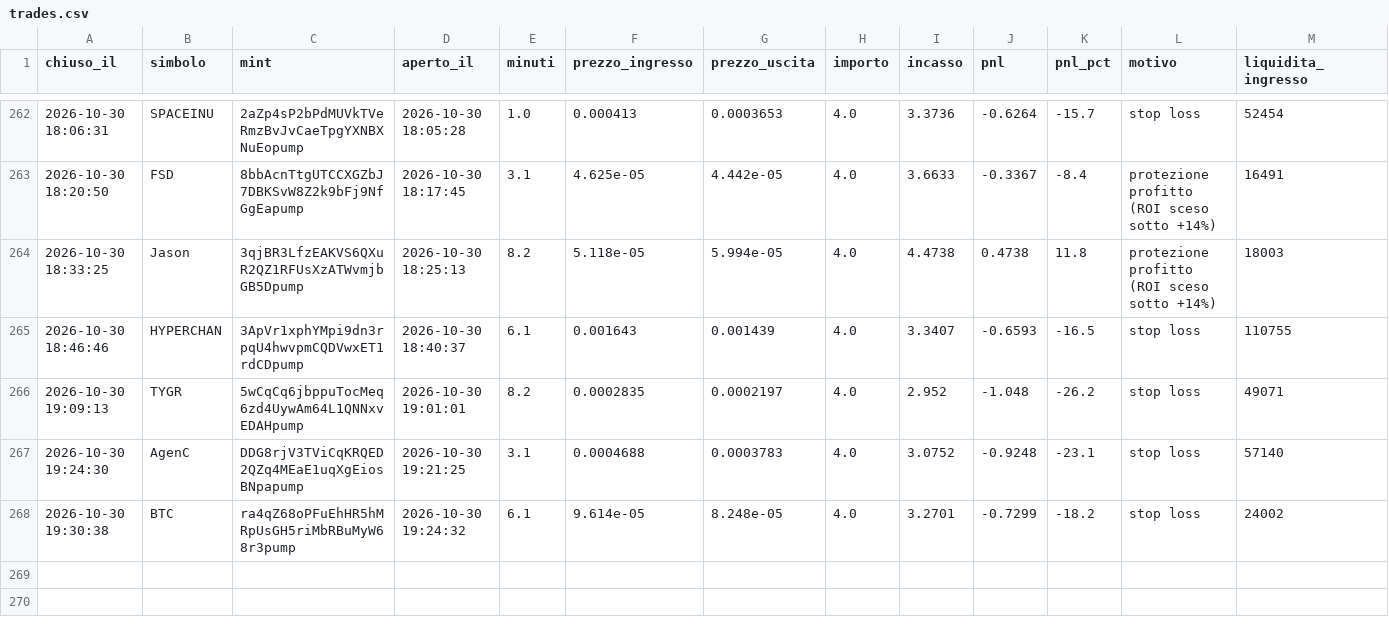
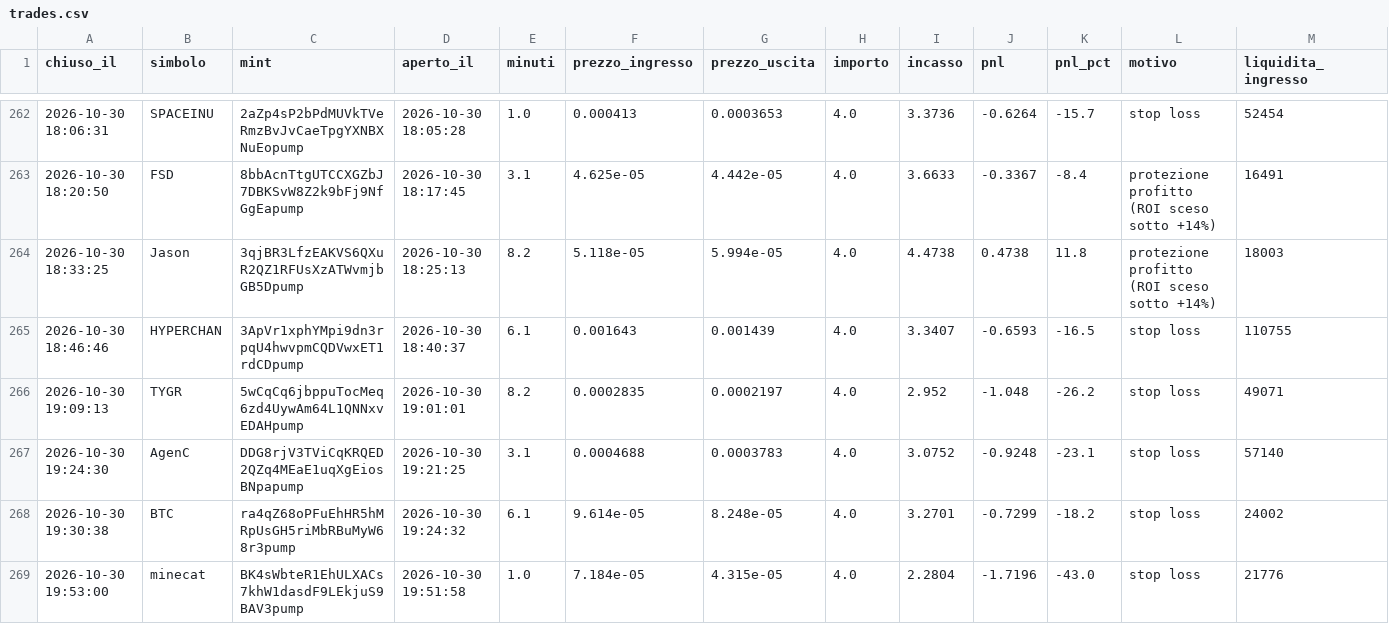
Before and after one commit to rniko1508-ui/Paper-bot, a CSV file: trades.csv, drawn as a sheet; only a part is shown, gaps mark what is left out.

```diff
--- a/trades.csv
+++ b/trades.csv
@@ -268 +268,2 @@ chiuso_il,simbolo,mint,aperto_il,minuti,prezzo_ingresso,prezzo_uscita,importo,in
 2026-10-30 19:30:38,BTC,ra4qZ68oPFuEhHR5hMRpUsGH5riMbRBuMyW68r3pump,2026-10-30 19:24:32,6.1,9.614e-05,8.248e-05,4.0,3.2701,-0.7299,-18.2,stop loss,24002
+2026-10-30 19:53:00,minecat,BK4sWbteR1EhULXACs7khW1dasdF9LEkjuS9BAV3pump,2026-10-30 19:51:58,1.0,7.184e-05,4.315e-05,4.0,2.2804,-1.7196,-43.0,stop loss,21776
```
Also changed, not shown: 3 other files.
